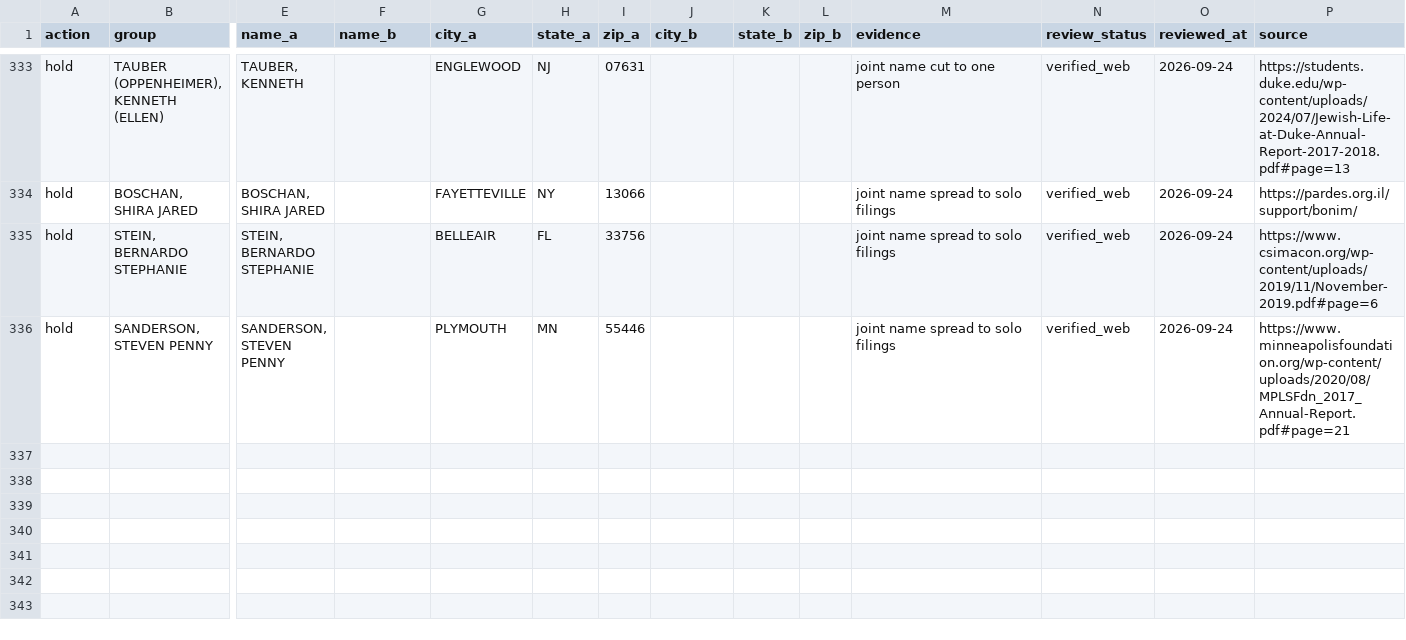
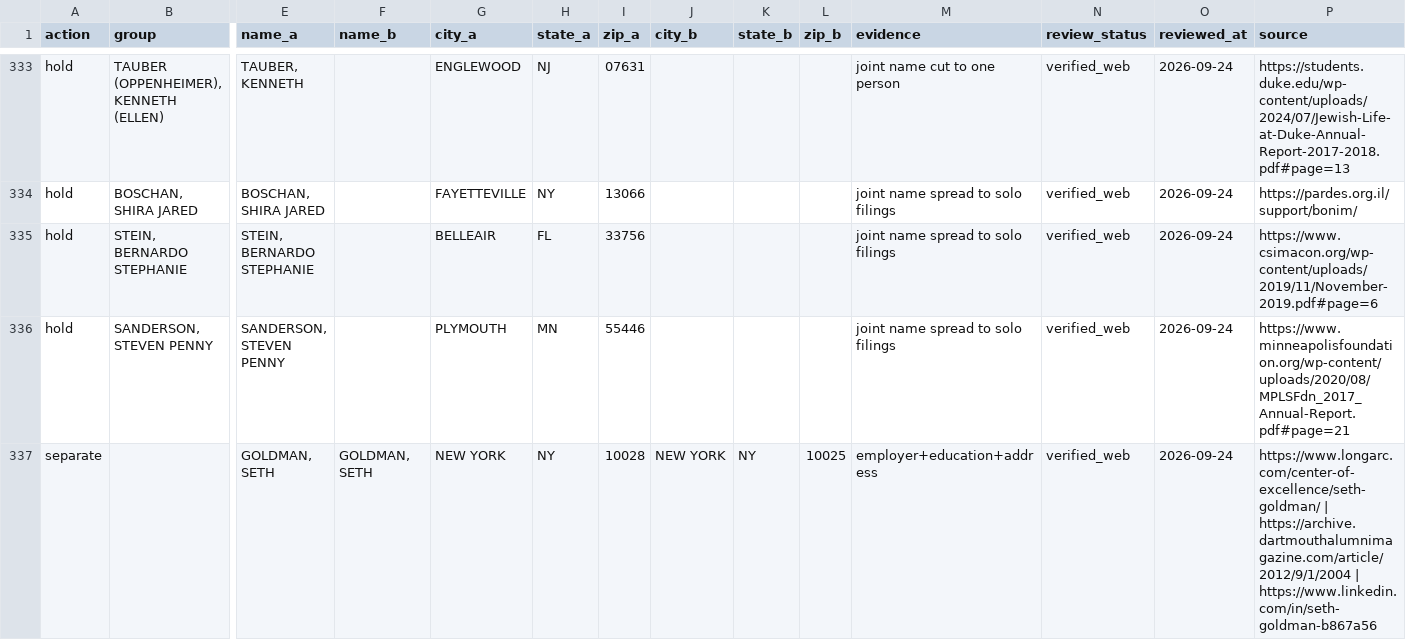
Before and after one commit to tareeqemad/fec-pipeline, a CSV file: data/database/donor_identity_rules.csv, drawn as a sheet; only a part is shown, gaps mark what is left out; rows hold the shown columns only; the diff names each change by its address in the sheet, - before the commit and + after, or states it on an @@ line.

Commit message:
Separate the two Seth Goldmans; drop two unsupported work details
- GOLDMAN, SETH: the VeArc operating partner (Dartmouth 2004, 10028) and the
  Inflation Systems owner (Dartmouth 1991-95, 10025) are split by ZIP.
- HARRIS, MICHAEL (Bodega Bay): every filing is RETIRED with no medical title;
  nothing tied him to Michael I. Harris MD, so the previous employer The
  Permanente Medical Group is cleared (override and resolve cache).
- ORIENTALE, ANNA: employer held her given name and occupation her surname;
  both are cleared instead of being read as self-employment.

```diff
--- a/data/database/donor_identity_rules.csv
+++ b/data/database/donor_identity_rules.csv
+row 337: separate |  | GOLDMAN, SETH | GOLDMAN, SETH | NEW YORK | NY | 10028 | NEW YORK | NY | 10025 | employer+education+address | verified_web | 2026-09-24 | https://www.longarc.com/center-of-excellence/seth-goldman/ | https://archive.dartmouthalumnimagazine.com/article/2012/9/1/2004 | https://www.linkedin.com/in/seth-goldman-b867a56
```
Also changed, not shown: data/manual_employer_overrides.csv, 1 other file.
